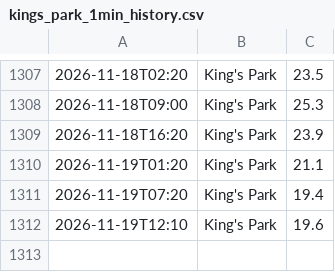
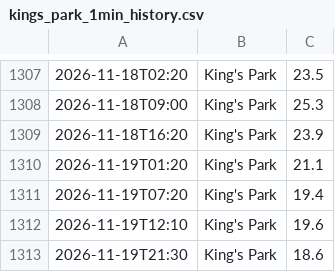
Before and after one commit to dmitryustinov01-creator/hko, a CSV file: data/kings_park_1min_history.csv, drawn as a sheet; only a part is shown, gaps mark what is left out.

```diff
--- a/data/kings_park_1min_history.csv
+++ b/data/kings_park_1min_history.csv
@@ -1312 +1312,2 @@
 2026-11-19T12:10,King's Park,19.6
+2026-11-19T21:30,King's Park,18.6
```
